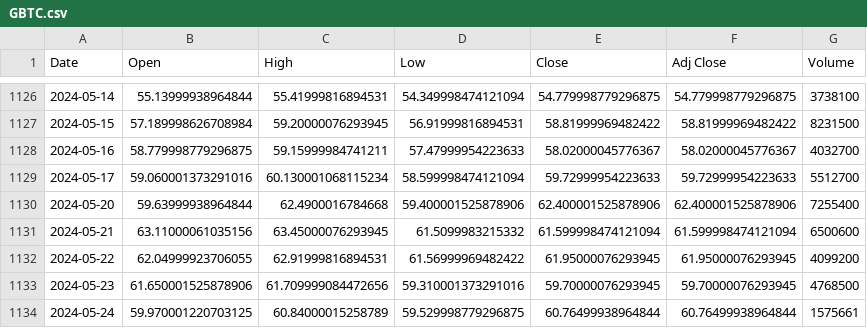
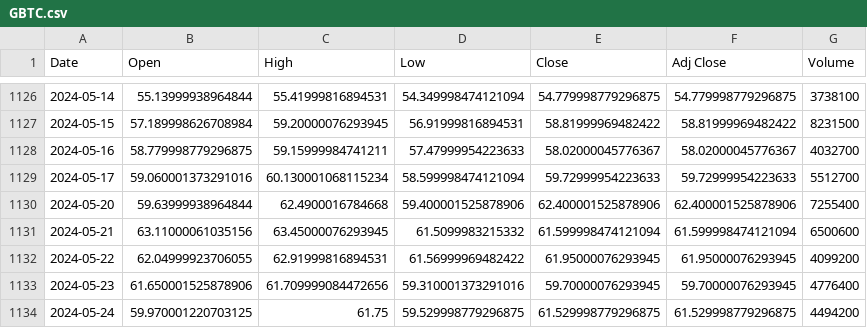
Before and after one commit to bharxhav/crypto-prognosis, a CSV file: data/assets/GBTC.csv, drawn as a sheet; only a part is shown, gaps mark what is left out.

```diff
--- a/data/assets/GBTC.csv
+++ b/data/assets/GBTC.csv
@@ -1132,3 +1132,3 @@ Date,Open,High,Low,Close,Adj Close,Volume
 2024-05-22,62.04999923706055,62.91999816894531,61.56999969482422,61.95000076293945,61.95000076293945,4099200
-2024-05-23,61.650001525878906,61.709999084472656,59.310001373291016,59.70000076293945,59.70000076293945,4768500
-2024-05-24,59.970001220703125,60.84000015258789,59.529998779296875,60.76499938964844,60.76499938964844,1575661
+2024-05-23,61.650001525878906,61.709999084472656,59.310001373291016,59.70000076293945,59.70000076293945,4776400
+2024-05-24,59.970001220703125,61.75,59.529998779296875,61.529998779296875,61.529998779296875,4494200
```
Also changed, not shown: data/assets/ETCG.csv, data/assets/ETHE.csv, 5 other files.
